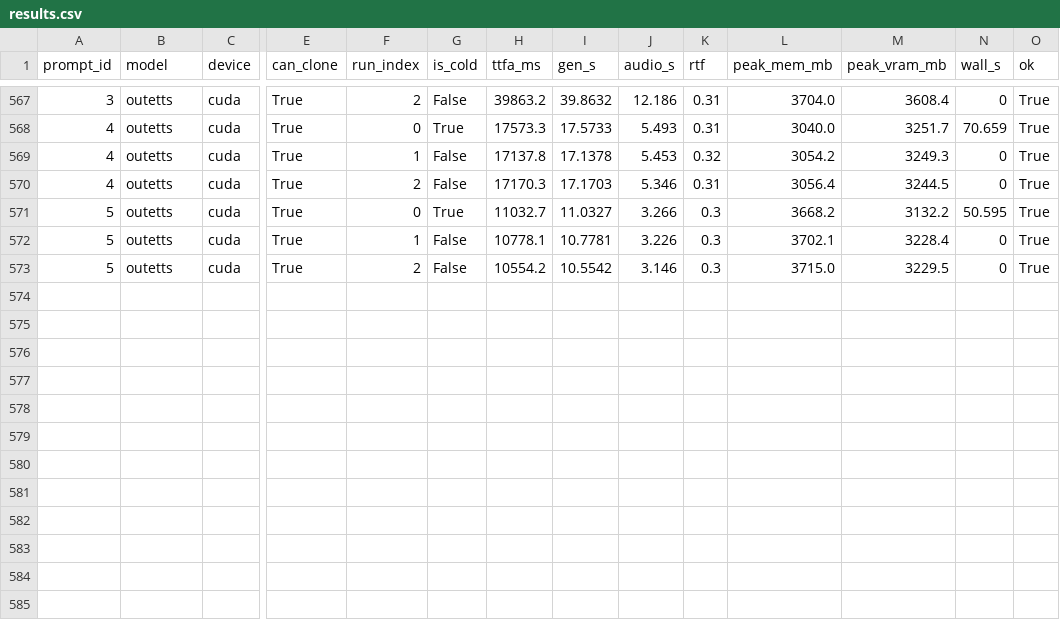
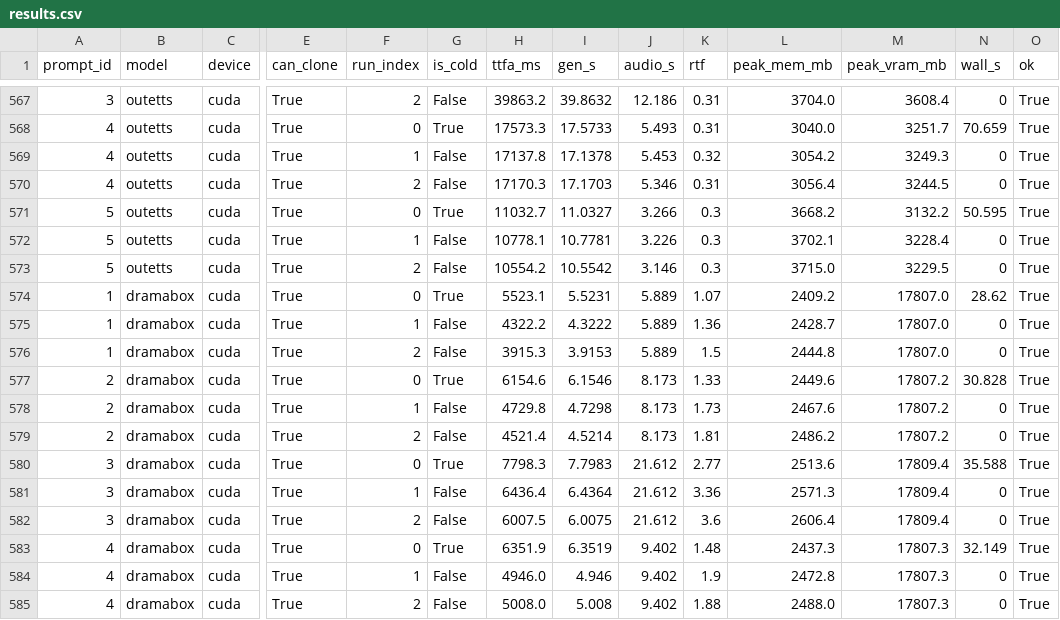
Before and after one commit to 5uck1ess/tts-bench, a CSV file: windows-cloning/results.csv, drawn as a sheet; only a part is shown, gaps mark what is left out; rows hold the shown columns only; the diff names each change by its address in the sheet, - before the commit and + after, or states it on an @@ line.

Commit message:
Publish bench run windows-cloning

```diff
--- a/windows-cloning/results.csv
+++ b/windows-cloning/results.csv
+row 574: 1 | dramabox | cuda | True | 0 | True | 5523.1 | 5.5231 | 5.889 | 1.07 | 2409.2 | 17807.0 | 28.62 | True
+row 575: 1 | dramabox | cuda | True | 1 | False | 4322.2 | 4.3222 | 5.889 | 1.36 | 2428.7 | 17807.0 | 0 | True
+row 576: 1 | dramabox | cuda | True | 2 | False | 3915.3 | 3.9153 | 5.889 | 1.5 | 2444.8 | 17807.0 | 0 | True
+row 577: 2 | dramabox | cuda | True | 0 | True | 6154.6 | 6.1546 | 8.173 | 1.33 | 2449.6 | 17807.2 | 30.828 | True
+row 578: 2 | dramabox | cuda | True | 1 | False | 4729.8 | 4.7298 | 8.173 | 1.73 | 2467.6 | 17807.2 | 0 | True
+row 579: 2 | dramabox | cuda | True | 2 | False | 4521.4 | 4.5214 | 8.173 | 1.81 | 2486.2 | 17807.2 | 0 | True
+row 580: 3 | dramabox | cuda | True | 0 | True | 7798.3 | 7.7983 | 21.612 | 2.77 | 2513.6 | 17809.4 | 35.588 | True
+row 581: 3 | dramabox | cuda | True | 1 | False | 6436.4 | 6.4364 | 21.612 | 3.36 | 2571.3 | 17809.4 | 0 | True
+row 582: 3 | dramabox | cuda | True | 2 | False | 6007.5 | 6.0075 | 21.612 | 3.6 | 2606.4 | 17809.4 | 0 | True
+row 583: 4 | dramabox | cuda | True | 0 | True | 6351.9 | 6.3519 | 9.402 | 1.48 | 2437.3 | 17807.3 | 32.149 | True
+row 584: 4 | dramabox | cuda | True | 1 | False | 4946.0 | 4.946 | 9.402 | 1.9 | 2472.8 | 17807.3 | 0 | True
+row 585: 4 | dramabox | cuda | True | 2 | False | 5008.0 | 5.008 | 9.402 | 1.88 | 2488.0 | 17807.3 | 0 | True
```
Also changed, not shown: 9 other files.
